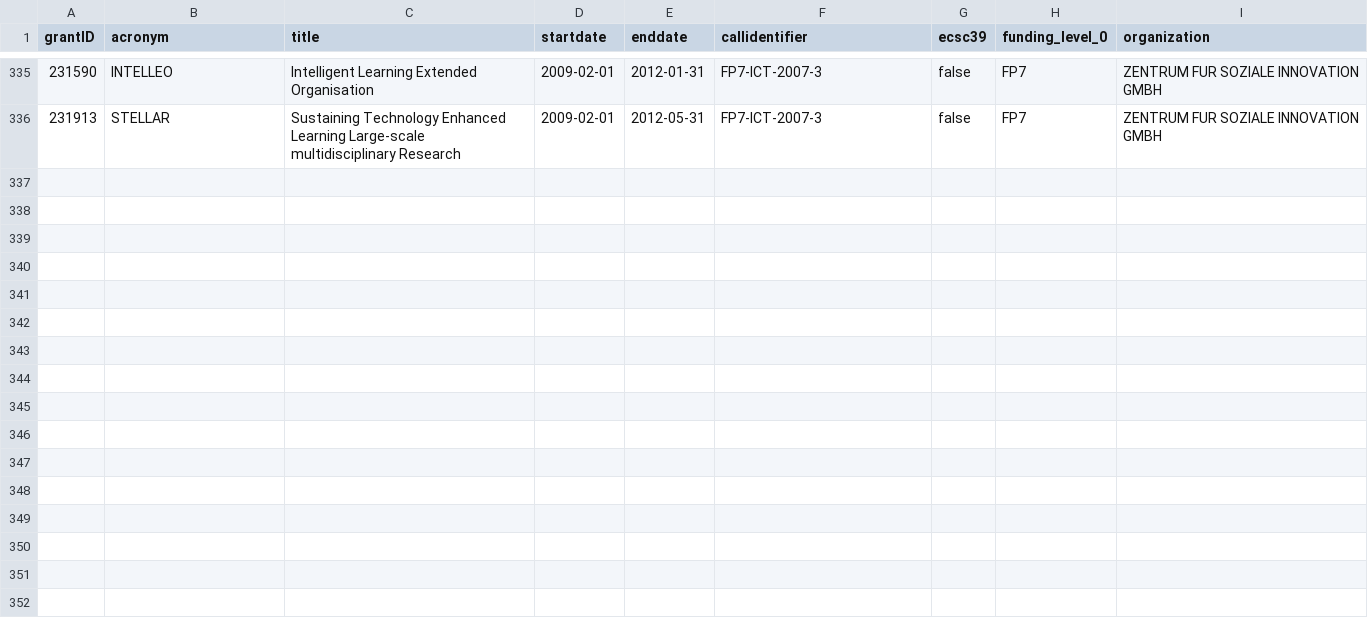
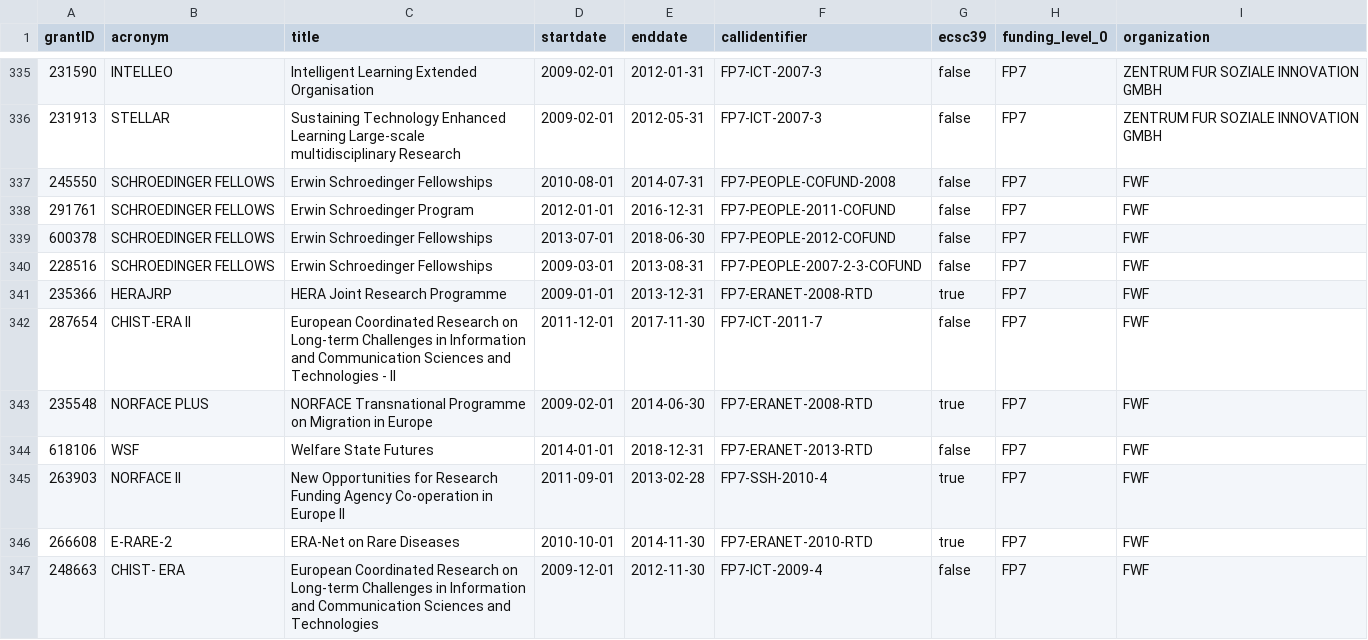
Before and after one commit to chreman/Headstart, a CSV file: server/preprocessing/other-scripts/evaluation/openaire_projects.csv, drawn as a sheet; only a part is shown, gaps mark what is left out; the diff covers the shown part only.

```diff
--- a/server/preprocessing/other-scripts/evaluation/openaire_projects.csv
+++ b/server/preprocessing/other-scripts/evaluation/openaire_projects.csv
@@ -336 +336,12 @@
 "231913","STELLAR","Sustaining Technology Enhanced Learning Large-scale multidisciplinary Research","2009-02-01","2012-05-31","FP7-ICT-2007-3","false","FP7","ZENTRUM FUR SOZIALE INNOVATION GMBH"
+"245550","SCHROEDINGER FELLOWS","Erwin Schroedinger Fellowships","2010-08-01","2014-07-31","FP7-PEOPLE-COFUND-2008","false","FP7","FWF"
+"291761","SCHROEDINGER FELLOWS","Erwin Schroedinger Program","2012-01-01","2016-12-31","FP7-PEOPLE-2011-COFUND","false","FP7","FWF"
+"600378","SCHROEDINGER FELLOWS","Erwin Schroedinger Fellowships","2013-07-01","2018-06-30","FP7-PEOPLE-2012-COFUND","false","FP7","FWF"
+"228516","SCHROEDINGER FELLOWS","Erwin Schroedinger Fellowships","2009-03-01","2013-08-31","FP7-PEOPLE-2007-2-3-COFUND","false","FP7","FWF"
+"235366","HERAJRP","HERA Joint Research Programme","2009-01-01","2013-12-31","FP7-ERANET-2008-RTD","true","FP7","FWF"
+"287654","CHIST-ERA II","European Coordinated Research on Long-term Challenges in Information and Communication Sciences and Technologies - II","2011-12-01","2017-11-30","FP7-ICT-2011-7","false","FP7","FWF"
+"235548","NORFACE PLUS","NORFACE Transnational Programme on Migration in Europe","2009-02-01","2014-06-30","FP7-ERANET-2008-RTD","true","FP7","FWF"
+"618106","WSF","Welfare State Futures","2014-01-01","2018-12-31","FP7-ERANET-2013-RTD","false","FP7","FWF"
+"263903","NORFACE II","New Opportunities for Research Funding Agency Co-operation in Europe II","2011-09-01","2013-02-28","FP7-SSH-2010-4","true","FP7","FWF"
+"266608","E-RARE-2","ERA-Net on Rare Diseases","2010-10-01","2014-11-30","FP7-ERANET-2010-RTD","true","FP7","FWF"
+"248663","CHIST- ERA","European Coordinated Research on Long-term Challenges in Information and Communication Sciences and Technologies","2009-12-01","2012-11-30","FP7-ICT-2009-4","false","FP7","FWF"
```
Also changed, not shown: 10 added rows elsewhere in this file, server/preprocessing/other-scripts/evaluation/openaire_eval_metrics.csv.
